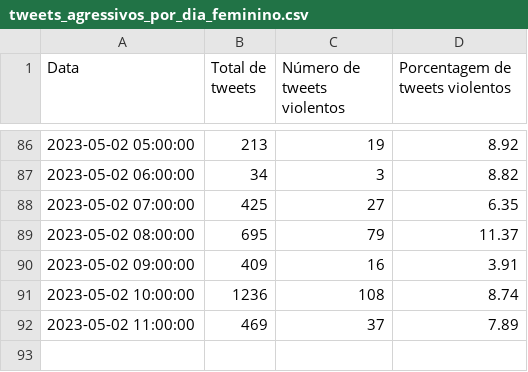
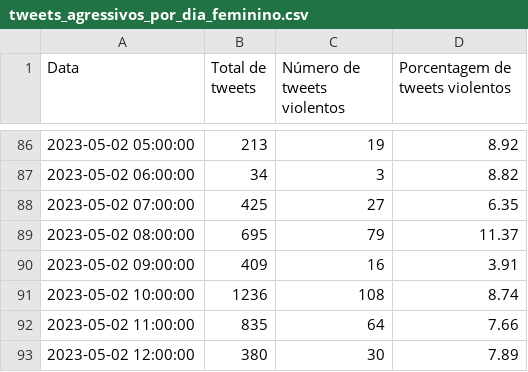
Before and after one commit to cewebbr/violentometro, a CSV file: assets/data/tweets_agressivos_por_dia_feminino.csv, drawn as a sheet; only a part is shown, gaps mark what is left out.

Commit message:
Auto-update webpage data >> 2023-05-02_12:00:06

```diff
--- a/assets/data/tweets_agressivos_por_dia_feminino.csv
+++ b/assets/data/tweets_agressivos_por_dia_feminino.csv
@@ -91,2 +91,3 @@ Data,Total de tweets,Número de tweets violentos,Porcentagem de tweets violentos
 2023-05-02 10:00:00,1236,108,8.74
-2023-05-02 11:00:00,469,37,7.89
+2023-05-02 11:00:00,835,64,7.66
+2023-05-02 12:00:00,380,30,7.89
```
Also changed, not shown: 2 other files.
